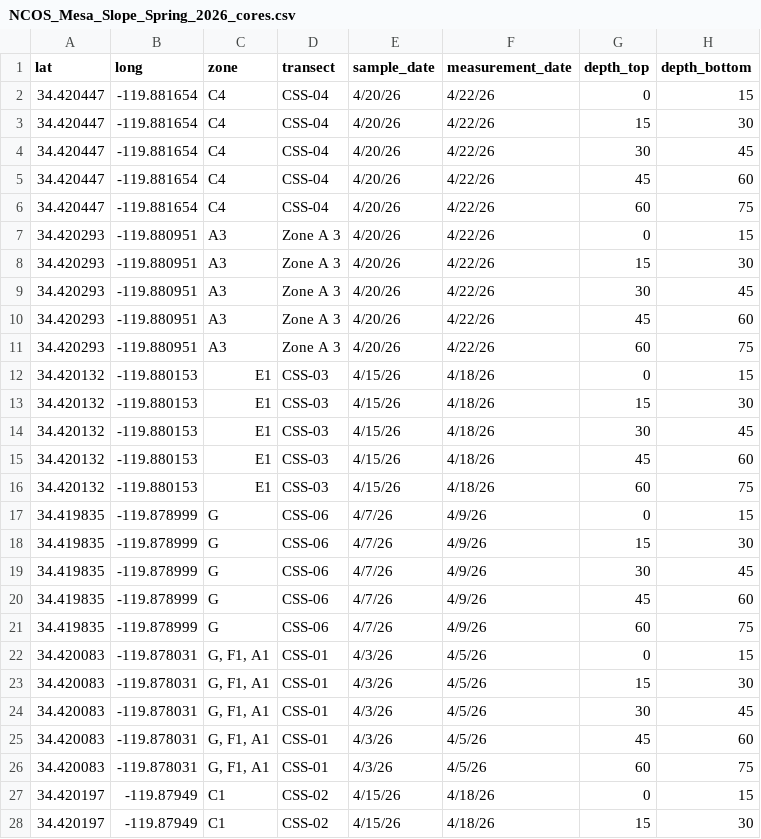
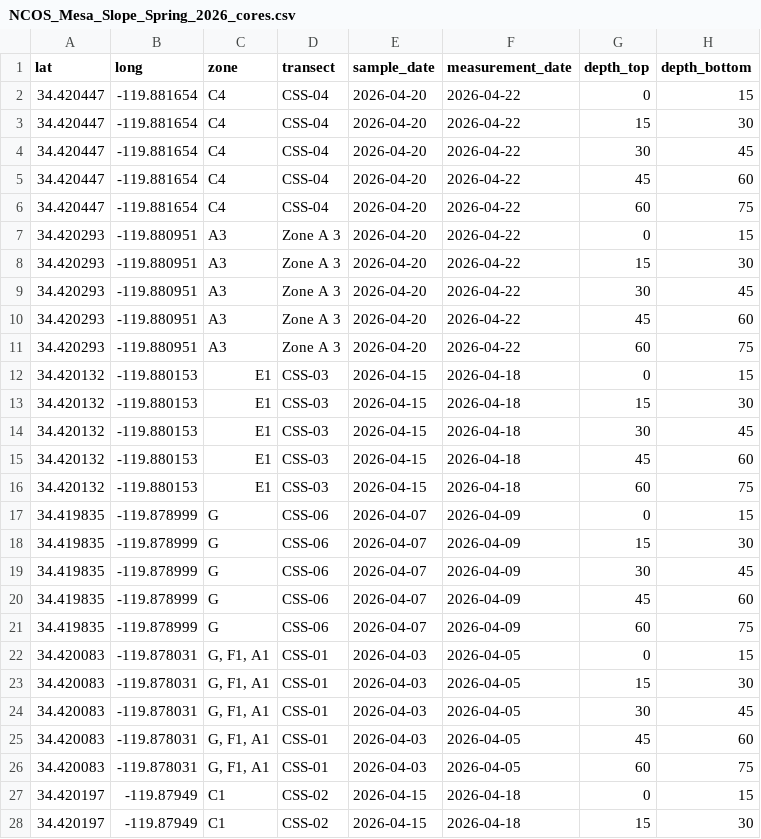
Before and after one commit to ccber-restoration/ncos-mesa, a CSV file: data/soil_samples/NCOS_Mesa_Slope_Spring_2026_cores.csv, drawn as a sheet; only a part is shown; the diff covers the shown part only; the diff names each change by its address in the sheet, - before the commit and + after, or states it on an @@ line.

Commit message:
format dates properly

```diff
--- a/data/soil_samples/NCOS_Mesa_Slope_Spring_2026_cores.csv
+++ b/data/soil_samples/NCOS_Mesa_Slope_Spring_2026_cores.csv
-E2:E11 (sample_date): 4/20/26
+E2:E11 (sample_date): 2026-04-20
-F2:F11 (measurement_date): 4/22/26
+F2:F11 (measurement_date): 2026-04-22
-E12:E16 (sample_date): 4/15/26
+E12:E16 (sample_date): 2026-04-15
-F12:F16 (measurement_date): 4/18/26
+F12:F16 (measurement_date): 2026-04-18
-E17:E21 (sample_date): 4/7/26
+E17:E21 (sample_date): 2026-04-07
-F17:F21 (measurement_date): 4/9/26
+F17:F21 (measurement_date): 2026-04-09
-E22:E26 (sample_date): 4/3/26
+E22:E26 (sample_date): 2026-04-03
-F22:F26 (measurement_date): 4/5/26
+F22:F26 (measurement_date): 2026-04-05
-E27:E28 (sample_date): 4/15/26
+E27:E28 (sample_date): 2026-04-15
-F27:F28 (measurement_date): 4/18/26
+F27:F28 (measurement_date): 2026-04-18
```
Also changed, not shown: 6 edited cells elsewhere in this file.
